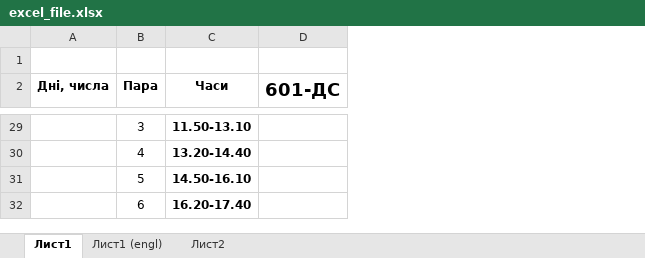
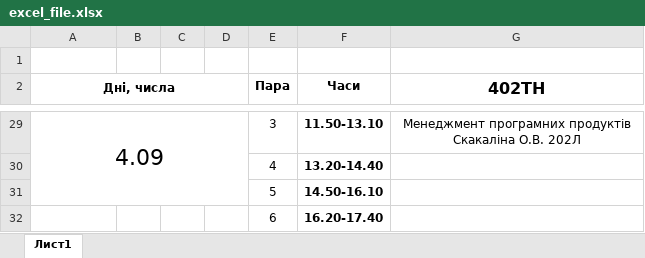
Before and after one commit to bogdanpoh/nupp_bot, an Excel workbook: documents/excel_file.xlsx, sheet Лист1, drawn as a sheet; only a part is shown, gaps mark what is left out; values as stored, in another font and other column widths than the file's, no borders; removed rows and columns are numbered as before the commit, all else as after; the diff covers the shown part only; the diff names each change by its address in the sheet, - before the commit and + after, or states it on an @@ line.

```diff
--- a/documents/excel_file.xlsx (sheet Лист1)
+++ b/documents/excel_file.xlsx (sheet Лист1)
-sheet tab: Лист1 (engl)
-sheet tab: Лист2
+column B, empty
+column C, empty
+column D, empty
-column D (601-ДС), empty
+column G (402ТН), row 29: Менеджмент програмних продуктів Скакаліна О.В. 202Л
+A2:D2 merged
-A29 (Дні, числа): (empty)
+A29 (Дні, числа): 4.09
+A29:D31 merged
```
Also changed, not shown: 7 edited cells and merged cells elsewhere in this sheet, 1 other file.
